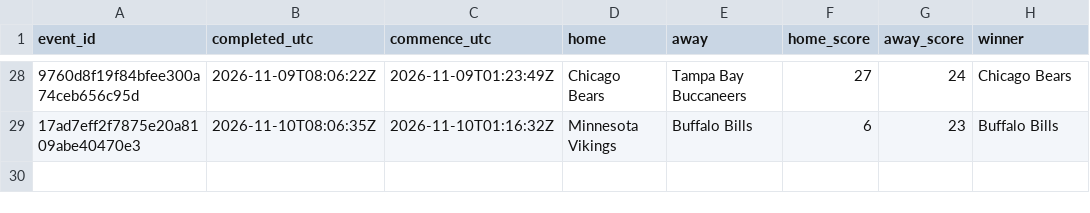
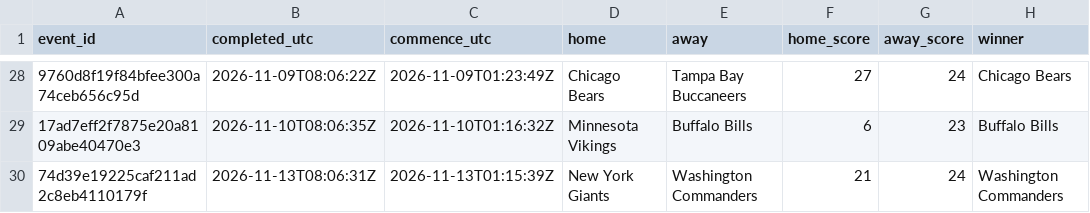
Before and after one commit to felix1975men-cpu/odds-monitor, a CSV file: data/nfl/results-2026-11.csv, drawn as a sheet; only a part is shown, gaps mark what is left out; the diff names each change by its address in the sheet, - before the commit and + after, or states it on an @@ line.

Commit message:
nfl results 2026-11-13

```diff
--- a/data/nfl/results-2026-11.csv
+++ b/data/nfl/results-2026-11.csv
+row 30: 74d39e19225caf211ad2c8eb4110179f | 2026-11-13T08:06:31Z | 2026-11-13T01:15:39Z | New York Giants | Washington Commanders | 21 | 24 | Washington Commanders
```
